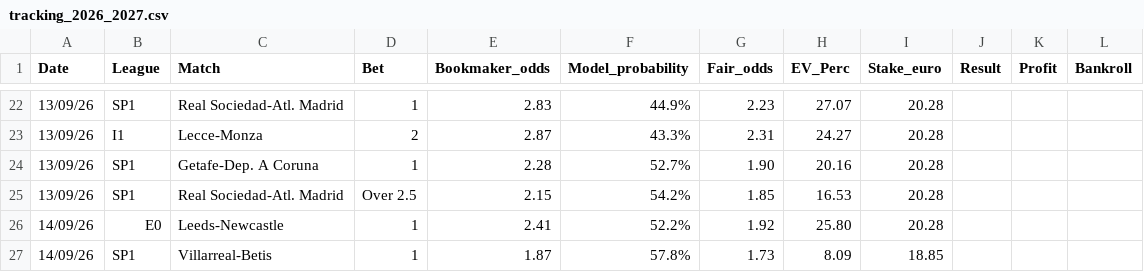
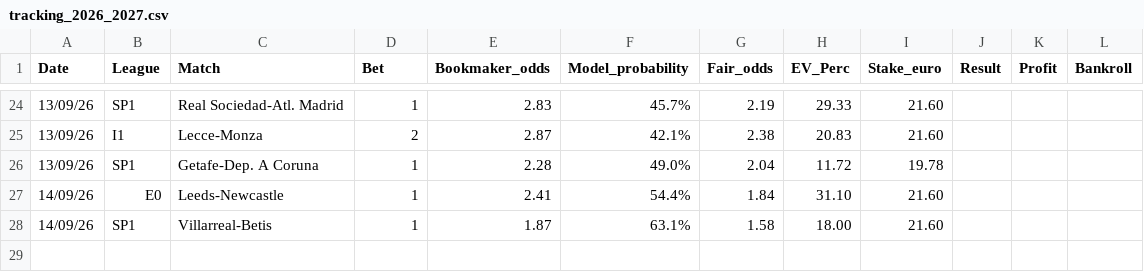
Before and after one commit to fabriziopierfelice03-ai/deep-pitch, a CSV file: tracking_2026_2027.csv, drawn as a sheet; only a part is shown, gaps mark what is left out; the diff covers the shown part only.

Commit message:
fix(model): sync retrained checkpoint from 07/09 and align Matchday 4 portfolio ledger

```diff
--- a/tracking_2026_2027.csv
+++ b/tracking_2026_2027.csv
@@ -22,6 +24,5 @@ Date,League,Match,Bet,Bookmaker_odds,Model_probability,Fair_odds,EV_Perc,Stake_e
-13/09/26,SP1,Real Sociedad-Atl. Madrid,1,2.83,44.9%,2.23,27.07,20.28,,,
-13/09/26,I1,Lecce-Monza,2,2.87,43.3%,2.31,24.27,20.28,,,
-13/09/26,SP1,Getafe-Dep. A Coruna,1,2.28,52.7%,1.90,20.16,20.28,,,
-13/09/26,SP1,Real Sociedad-Atl. Madrid,Over 2.5,2.15,54.2%,1.85,16.53,20.28,,,
-14/09/26,E0,Leeds-Newcastle,1,2.41,52.2%,1.92,25.80,20.28,,,
-14/09/26,SP1,Villarreal-Betis,1,1.87,57.8%,1.73,8.09,18.85,,,
+13/09/26,SP1,Real Sociedad-Atl. Madrid,1,2.83,45.7%,2.19,29.33,21.60,,,
+13/09/26,I1,Lecce-Monza,2,2.87,42.1%,2.38,20.83,21.60,,,
+13/09/26,SP1,Getafe-Dep. A Coruna,1,2.28,49.0%,2.04,11.72,19.78,,,
+14/09/26,E0,Leeds-Newcastle,1,2.41,54.4%,1.84,31.10,21.60,,,
+14/09/26,SP1,Villarreal-Betis,1,1.87,63.1%,1.58,18.00,21.60,,,
```
Also changed, not shown: 5 added rows, 3 removed rows and 24 edited cells elsewhere in this file, 3 other files.
